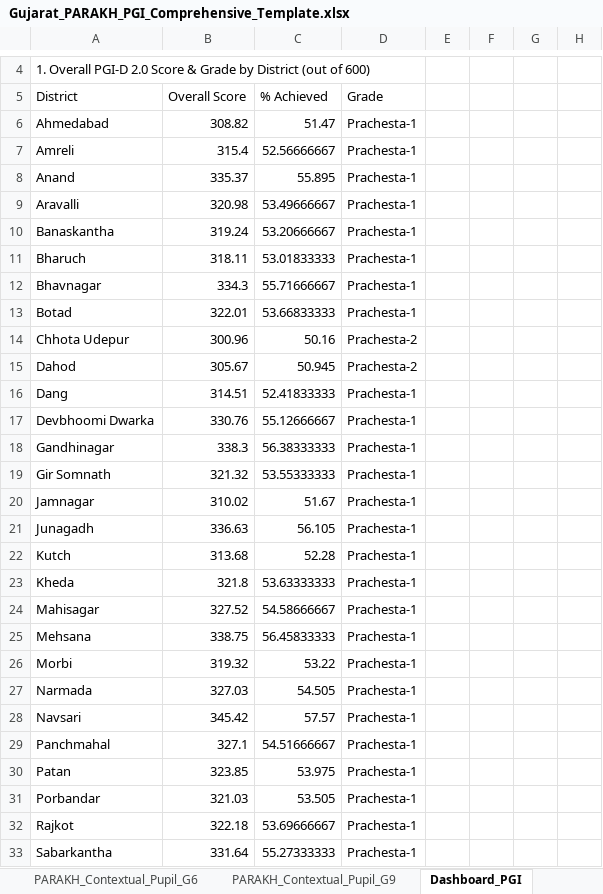
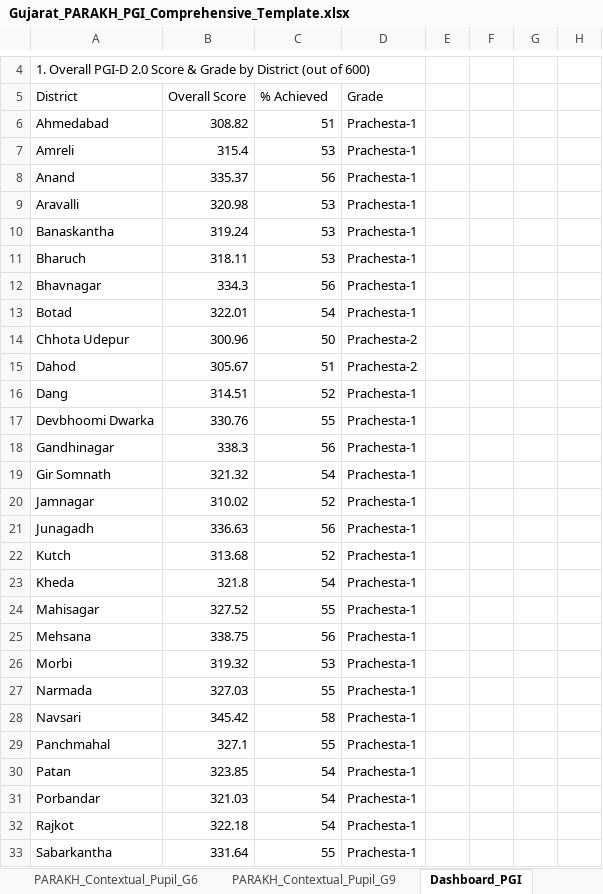
Before and after one commit to Jayubha0001/parakh-dashboard, an Excel workbook: public/Gujarat_PARAKH_PGI_Comprehensive_Template.xlsx, sheet Dashboard_PGI, drawn as a sheet; only a part is shown, gaps mark what is left out; values as stored, in another font and other column widths than the file's, no borders; the diff covers the shown part only; the diff names each change by its address in the sheet, - before the commit and + after, or states it on an @@ line.

Commit message:
Updated dashboard

```diff
--- a/public/Gujarat_PARAKH_PGI_Comprehensive_Template.xlsx (sheet Dashboard_PGI)
+++ b/public/Gujarat_PARAKH_PGI_Comprehensive_Template.xlsx (sheet Dashboard_PGI)
-C6: 51.47
+C6: 51
-C7: 52.56666667
+C7: 53
-C8: 55.895
+C8: 56
-C9: 53.49666667
+C9: 53
-C10: 53.20666667
+C10: 53
-C11: 53.01833333
+C11: 53
-C12: 55.71666667
+C12: 56
-C13: 53.66833333
+C13: 54
-C14: 50.16
+C14: 50
-C15: 50.945
+C15: 51
-C16: 52.41833333
+C16: 52
-C17: 55.12666667
+C17: 55
-C18: 56.38333333
+C18: 56
-C19: 53.55333333
+C19: 54
-C20: 51.67
+C20: 52
-C21: 56.105
+C21: 56
-C22: 52.28
+C22: 52
-C23: 53.63333333
+C23: 54
-C24: 54.58666667
+C24: 55
-C25: 56.45833333
+C25: 56
-C26: 53.22
+C26: 53
-C27: 54.505
+C27: 55
-C28: 57.57
+C28: 58
-C29: 54.51666667
+C29: 55
-C30: 53.975
+C30: 54
-C31: 53.505
+C31: 54
-C32: 53.69666667
+C32: 54
-C33: 55.27333333
+C33: 55
```
Also changed, not shown: 5 edited cells elsewhere in this sheet, sheet District_PGI-D_600, sheet PARAKH_Contextual_Pupil_G9, sheet PARAKH_Contextual_Pupil_G6, sheet Combined_Performance_Ranking, sheet State_PGI_2.0, 3 other files.
